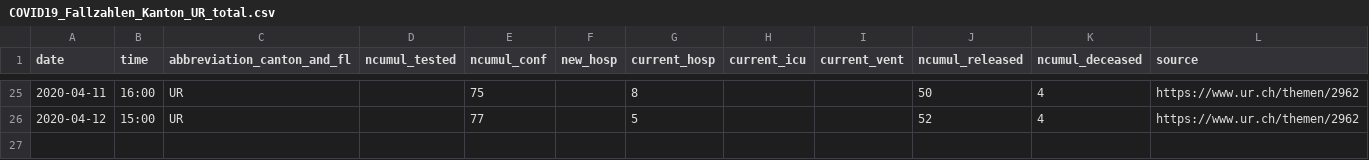
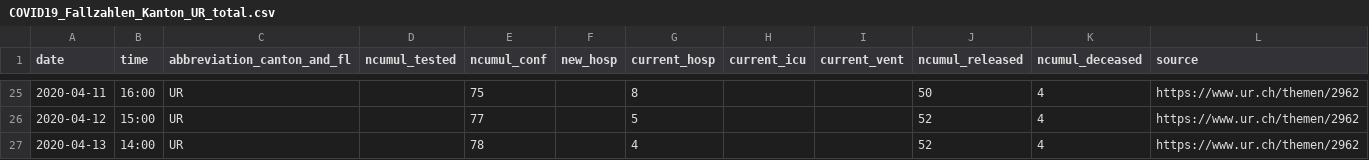
Before and after one commit to openZH/covid_19, a CSV file: fallzahlen_kanton_total_csv_v2/COVID19_Fallzahlen_Kanton_UR_total.csv, drawn as a sheet; only a part is shown, gaps mark what is left out.

```diff
--- a/fallzahlen_kanton_total_csv_v2/COVID19_Fallzahlen_Kanton_UR_total.csv
+++ b/fallzahlen_kanton_total_csv_v2/COVID19_Fallzahlen_Kanton_UR_total.csv
@@ -26 +26,2 @@ date,time,abbreviation_canton_and_fl,ncumul_tested,ncumul_conf,new_hosp,current_
 2020-04-12,15:00,UR,,77,,5,,,52,4,https://www.ur.ch/themen/2962
+2020-04-13,14:00,UR,,78,,4,,,52,4,https://www.ur.ch/themen/2962
```
